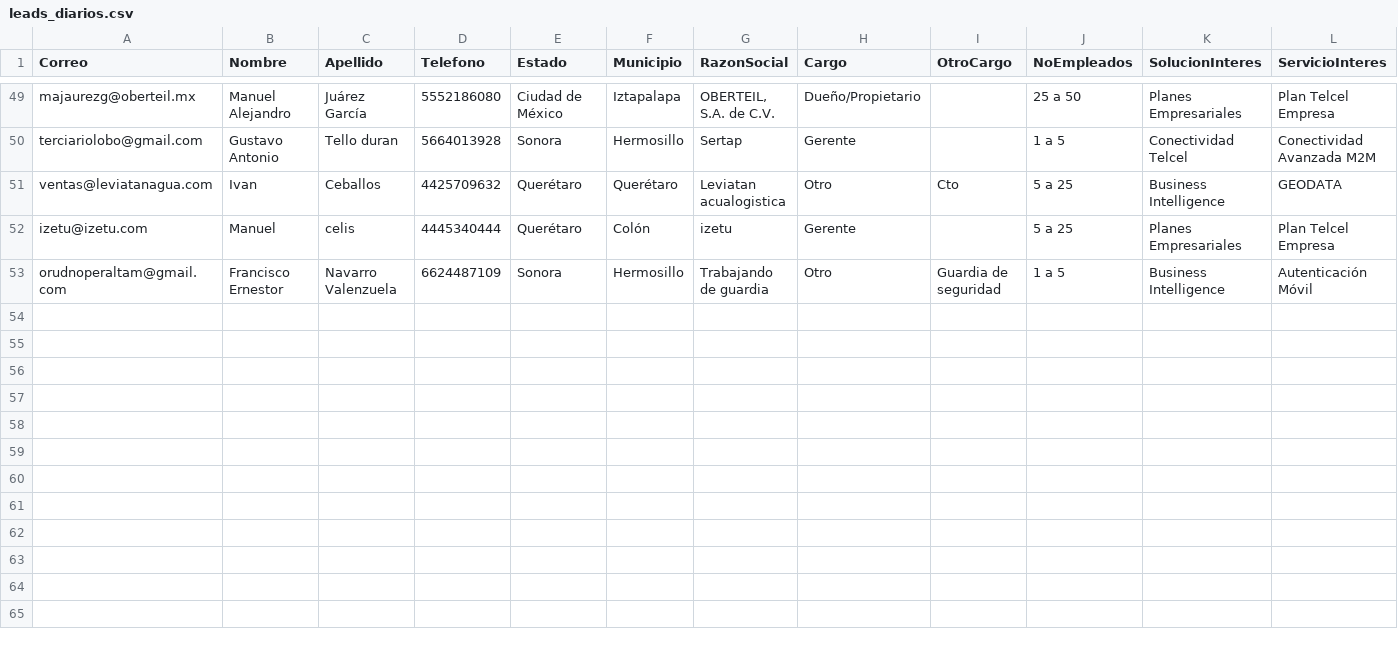
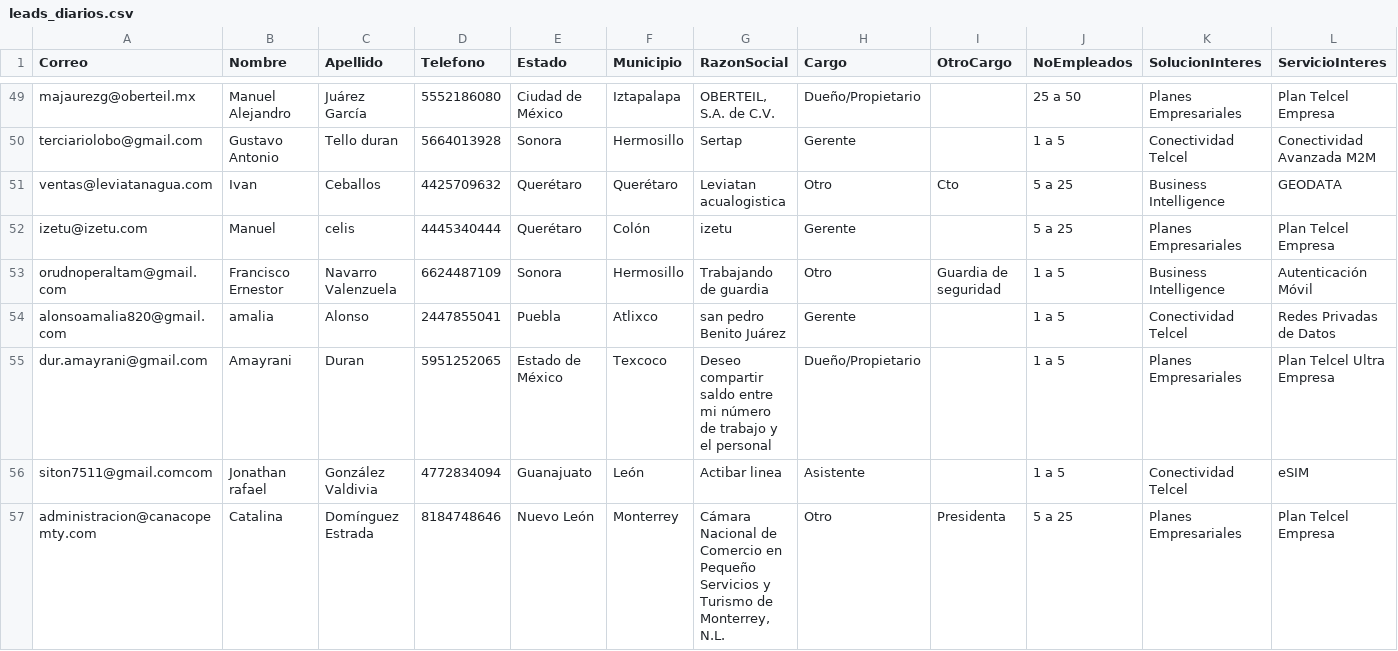
Before and after one commit to kinkedata/sfmc-reportes, a CSV file: leads_diarios.csv, drawn as a sheet; only a part is shown, gaps mark what is left out; rows hold the shown columns only; the diff names each change by its address in the sheet, - before the commit and + after, or states it on an @@ line.

```diff
--- a/leads_diarios.csv
+++ b/leads_diarios.csv
+row 54: alonsoamalia820@gmail.com | amalia | Alonso | 2447855041 | Puebla | Atlixco | san pedro Benito Juárez | Gerente |  | 1 a 5 | Conectividad Telcel | Redes Privadas de Datos
+row 55: dur.amayrani@gmail.com | Amayrani | Duran | 5951252065 | Estado de México | Texcoco | Deseo compartir saldo entre mi número de trabajo y el personal | Dueño/Propietario |  | 1 a 5 | Planes Empresariales | Plan Telcel Ultra Empresa
+row 56: siton7511@gmail.comcom | Jonathan rafael | González Valdivia | 4772834094 | Guanajuato | León | Actibar linea | Asistente |  | 1 a 5 | Conectividad Telcel | eSIM
+row 57: administracion@canacopemty.com | Catalina | Domínguez Estrada | 8184748646 | Nuevo León | Monterrey | Cámara Nacional de Comercio en Pequeño Servicios y Turismo de Monterrey, N.L. | Otro | Presidenta | 5 a 25 | Planes Empresariales | Plan Telcel Empresa
```
Also changed, not shown: 11 other files.
